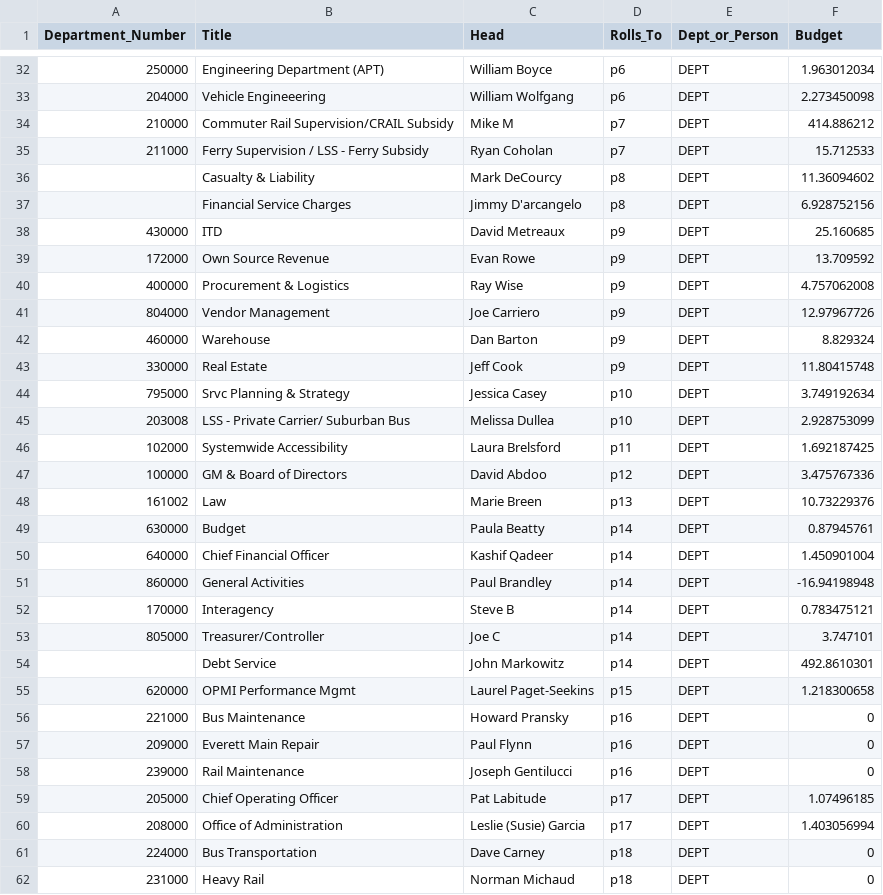
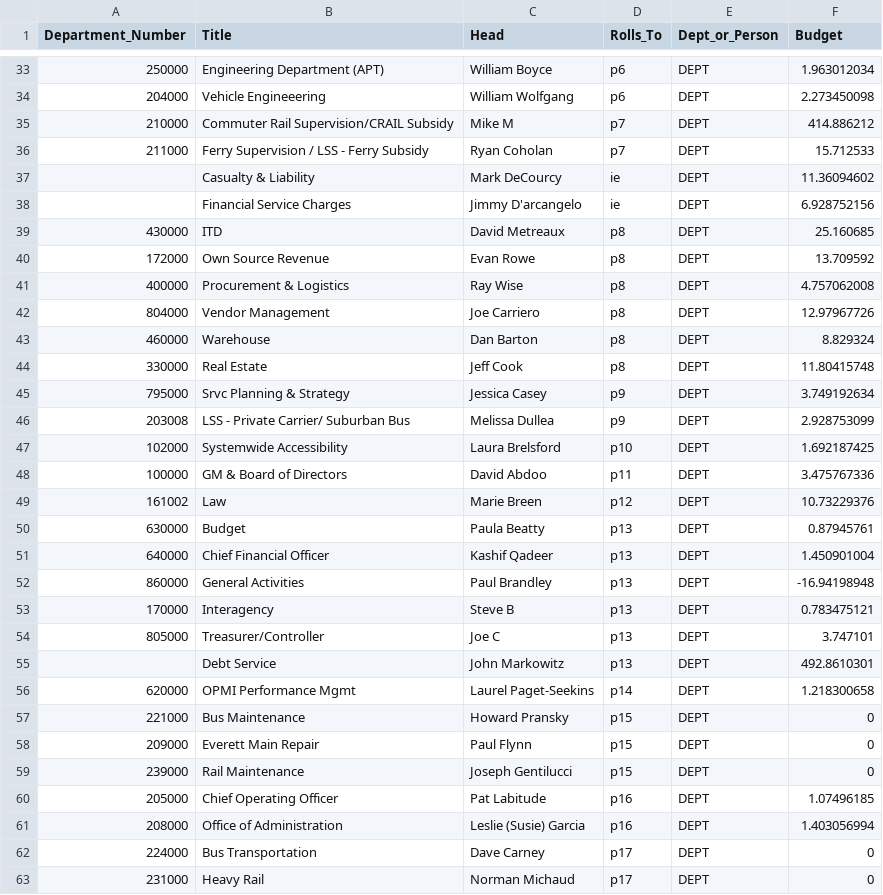
Before and after one commit to MBTAnoldakowski/OrgChart-v2, a CSV file: public/csv/employee_tree_9-21.csv, drawn as a sheet; only a part is shown, gaps mark what is left out; addresses are those after the commit; the diff covers the shown part only; the diff names each change by its address in the sheet, - before the commit and + after, or states it on an @@ line.

```diff
--- a/public/csv/employee_tree_9-21.csv
+++ b/public/csv/employee_tree_9-21.csv
-D37:D38 (Rolls_To): p8
+D37:D38 (Rolls_To): ie
-D39:D44 (Rolls_To): p9
+D39:D44 (Rolls_To): p8
-D45:D46 (Rolls_To): p10
+D45:D46 (Rolls_To): p9
-D47 (Rolls_To): p11
+D47 (Rolls_To): p10
-D48 (Rolls_To): p12
+D48 (Rolls_To): p11
-D49 (Rolls_To): p13
+D49 (Rolls_To): p12
-D50:D55 (Rolls_To): p14
+D50:D55 (Rolls_To): p13
-D56 (Rolls_To): p15
+D56 (Rolls_To): p14
-D57:D59 (Rolls_To): p16
+D57:D59 (Rolls_To): p15
-D60:D61 (Rolls_To): p17
+D60:D61 (Rolls_To): p16
-D62:D63 (Rolls_To): p18
+D62:D63 (Rolls_To): p17
```
Also changed, not shown: 1 added row and 7 edited cells elsewhere in this file, 1 other file.
